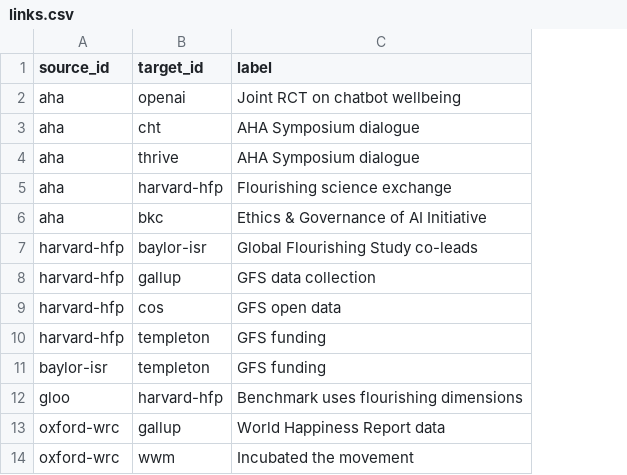
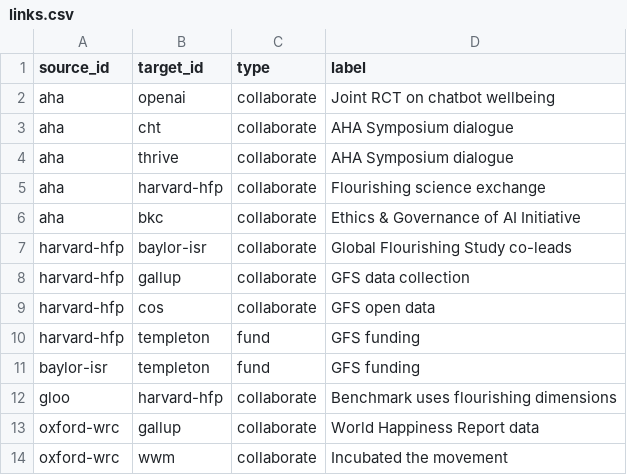
Before and after one commit to mit-cyborgpsychology/AI-Human-Flourishing-Ecosystem-Map, a CSV file: data/links.csv, drawn as a sheet; only a part is shown; the diff names each change by its address in the sheet, - before the commit and + after, or states it on an @@ line.

```diff
--- a/data/links.csv
+++ b/data/links.csv
+column C (type), rows 2-14: collaborate | collaborate | collaborate | collaborate | collaborate | collaborate | collaborate | collaborate | fund | fund | collaborate | collaborate | collaborate
```
Also changed, not shown: data/orgs.csv, data/projects.csv, 13 other files.
